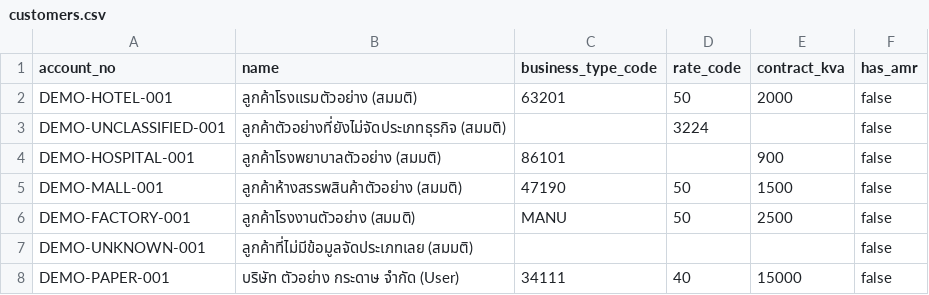
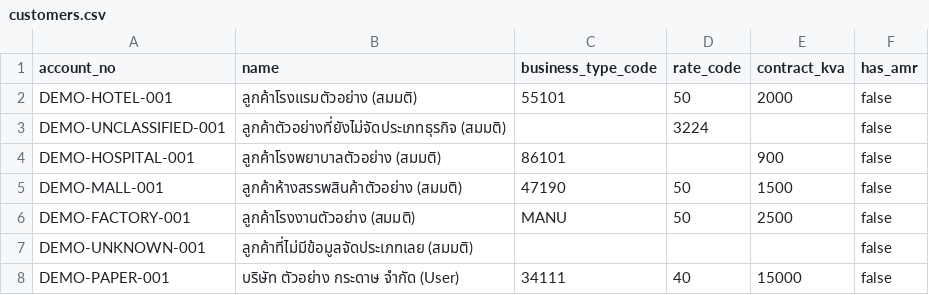
Before and after one commit to DekPeem/Data, a CSV file: data/reference/customers.csv, drawn as a sheet.

```diff
--- a/data/reference/customers.csv
+++ b/data/reference/customers.csv
@@ -1,3 +1,3 @@
 account_no,name,business_type_code,rate_code,contract_kva,has_amr
-DEMO-HOTEL-001,ลูกค้าโรงแรมตัวอย่าง (สมมติ),63201,50,2000,false
+DEMO-HOTEL-001,ลูกค้าโรงแรมตัวอย่าง (สมมติ),55101,50,2000,false
 DEMO-UNCLASSIFIED-001,ลูกค้าตัวอย่างที่ยังไม่จัดประเภทธุรกิจ (สมมติ),,3224,,false
```
Also changed, not shown: data/reference/business_types.csv, data/reference/load_curves.csv, 8 other files.
